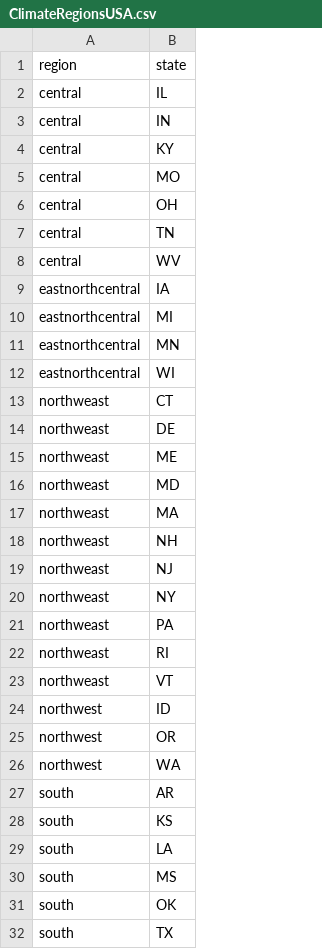
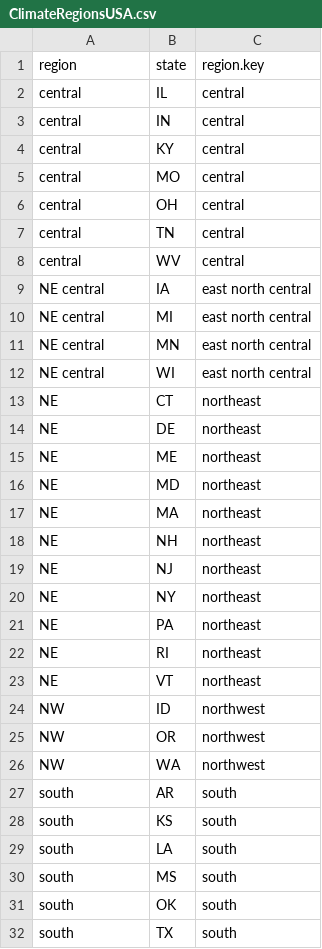
Before and after one commit to Lpodziko/Podzikowski_DCEI, a CSV file: ClimateRegionsUSA.csv, drawn as a sheet; only a part is shown; the diff covers the shown part only; the diff names each change by its address in the sheet, - before the commit and + after, or states it on an @@ line.

Commit message:
forgot to add updated Climate regions file

```diff
--- a/ClimateRegionsUSA.csv
+++ b/ClimateRegionsUSA.csv
+column C, rows 1-32: region.key | central | central | central | central | central | central | central | east north central | east north central | east north central | east north central | northeast | northeast | northeast | northeast | northeast | northeast | northeast | northeast | northeast | northeast | northeast | northwest | northwest | northwest | south | south | south | south | south | south
-A9:A12: eastnorthcentral
+A9:A12: NE central
-A13:A23: northweast
+A13:A23: NE
-A24:A26: northwest
+A24:A26: NW
```
Also changed, not shown: 15 edited cells elsewhere in this file.
